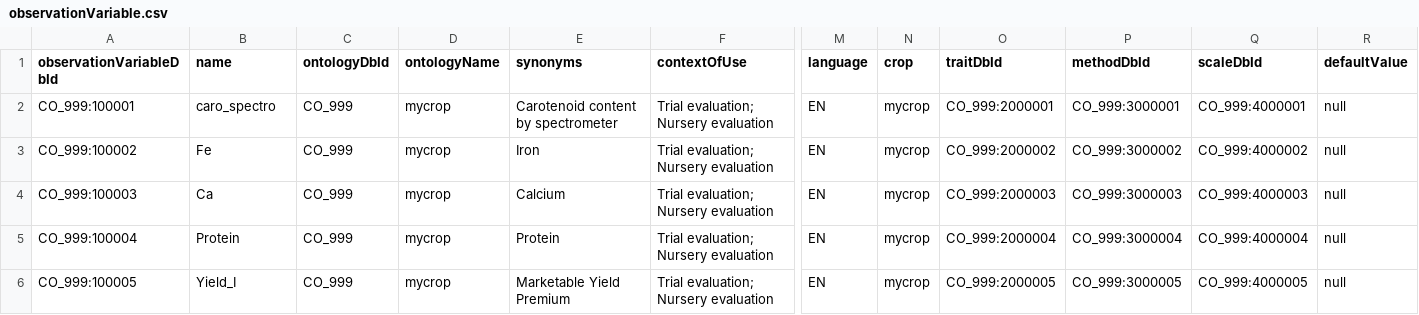
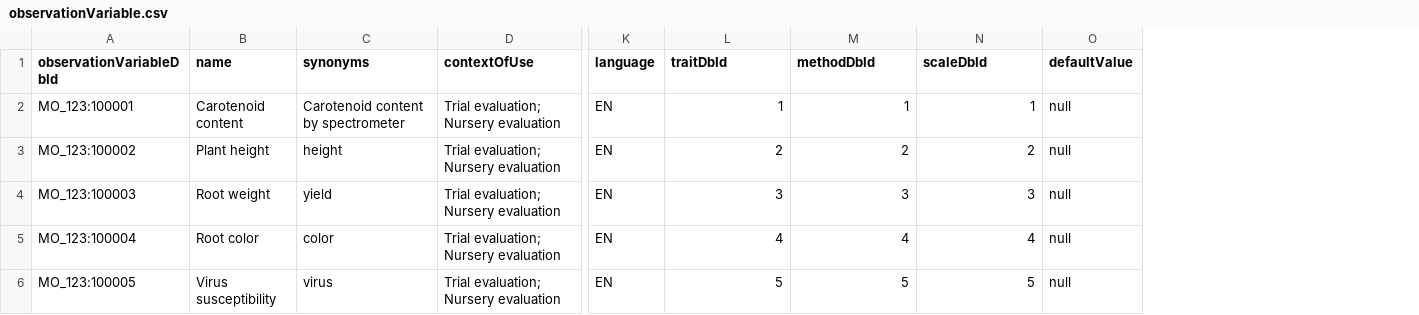
Before and after one commit to CIP-RIU/brapiTS, a CSV file: inst/apps/brapi/model/observationVariable.csv, drawn as a sheet; only a part is shown, gaps mark what is left out; removed rows and columns are numbered as before the commit, all else as after; the diff covers the shown part only; the diff names each change by its address in the sheet, - before the commit and + after, or states it on an @@ line.

```diff
--- a/inst/apps/brapi/model/observationVariable.csv
+++ b/inst/apps/brapi/model/observationVariable.csv
-column C (ontologyDbId), rows 2-6: all CO_999
-column D (ontologyName), rows 2-6: all mycrop
-column N (crop), rows 2-6: all mycrop
-A2 (observationVariableDbId): CO_999:100001
+A2 (observationVariableDbId): MO_123:100001
-B2 (name): caro_spectro
+B2 (name): Carotenoid content
-L2 (traitDbId): CO_999:2000001
+L2 (traitDbId): 1
-M2 (methodDbId): CO_999:3000001
+M2 (methodDbId): 1
-N2 (scaleDbId): CO_999:4000001
+N2 (scaleDbId): 1
-A3 (observationVariableDbId): CO_999:100002
+A3 (observationVariableDbId): MO_123:100002
-B3 (name): Fe
+B3 (name): Plant height
-C3 (synonyms): Iron
+C3 (synonyms): height
-L3 (traitDbId): CO_999:2000002
+L3 (traitDbId): 2
-M3 (methodDbId): CO_999:3000002
+M3 (methodDbId): 2
-N3 (scaleDbId): CO_999:4000002
+N3 (scaleDbId): 2
-A4 (observationVariableDbId): CO_999:100003
+A4 (observationVariableDbId): MO_123:100003
-B4 (name): Ca
+B4 (name): Root weight
-C4 (synonyms): Calcium
+C4 (synonyms): yield
-L4 (traitDbId): CO_999:2000003
+L4 (traitDbId): 3
-M4 (methodDbId): CO_999:3000003
+M4 (methodDbId): 3
-N4 (scaleDbId): CO_999:4000003
+N4 (scaleDbId): 3
-A5 (observationVariableDbId): CO_999:100004
+A5 (observationVariableDbId): MO_123:100004
-B5 (name): Protein
+B5 (name): Root color
-C5 (synonyms): Protein
+C5 (synonyms): color
-L5 (traitDbId): CO_999:2000004
+L5 (traitDbId): 4
-M5 (methodDbId): CO_999:3000004
+M5 (methodDbId): 4
-N5 (scaleDbId): CO_999:4000004
+N5 (scaleDbId): 4
-A6 (observationVariableDbId): CO_999:100005
+A6 (observationVariableDbId): MO_123:100005
-B6 (name): Yield_I
+B6 (name): Virus susceptibility
-C6 (synonyms): Marketable Yield Premium
+C6 (synonyms): virus
-L6 (traitDbId): CO_999:2000005
+L6 (traitDbId): 5
-M6 (methodDbId): CO_999:3000005
+M6 (methodDbId): 5
-N6 (scaleDbId): CO_999:4000005
+N6 (scaleDbId): 5
```
Also changed, not shown: 5 removed rows and 8 edited cells elsewhere in this file, inst/apps/brapi/model/traits.csv, 7 other files.
